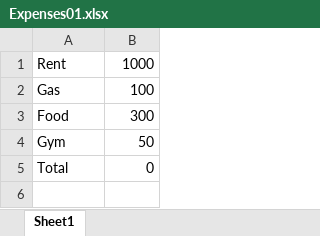
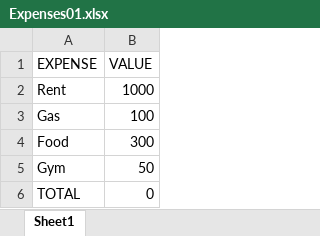
Before and after one commit to gprok/100daysofcode-1, an Excel workbook: experiments/Expenses01.xlsx, sheet Sheet1, drawn as a sheet; values as stored, in another font and other column widths than the file's, no borders; addresses are those after the commit; the diff names each change by its address in the sheet, - before the commit and + after, or states it on an @@ line.

Commit message:
Refactored xlsx writer to write any data

```diff
--- a/experiments/Expenses01.xlsx (sheet Sheet1)
+++ b/experiments/Expenses01.xlsx (sheet Sheet1)
+row 1: EXPENSE | VALUE
-A6: Total
+A6: TOTAL
```
Also changed, not shown: formulas that keep their value, 1 other file.
